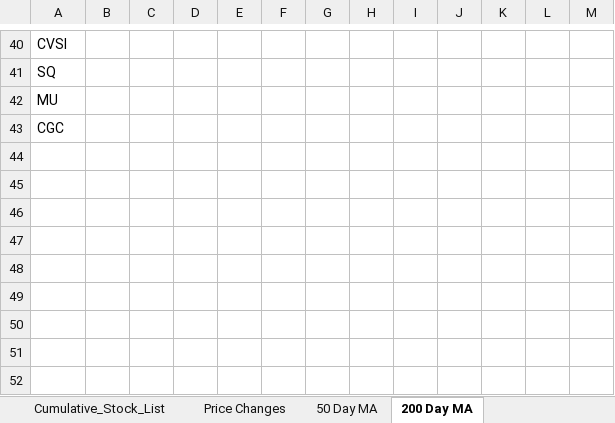
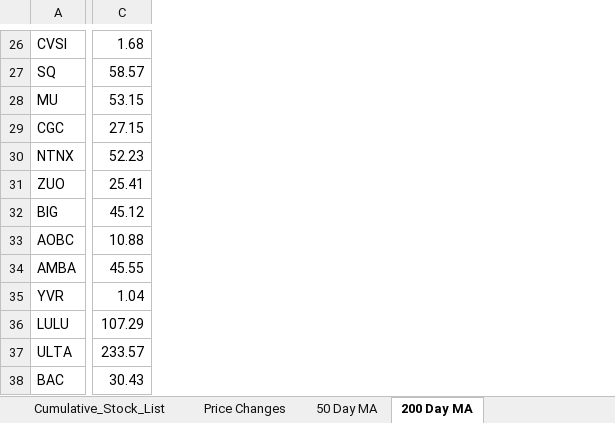
Before and after one commit to aanker3/Stock_App, an Excel workbook: Stock_Parser/demo.xlsx, sheet 200 Day MA, drawn as a sheet; only a part is shown, gaps mark what is left out; values as stored, in another font and other column widths than the file's, no borders; removed rows and columns are numbered as before the commit, all else as after; rows hold the shown columns only; the diff covers the shown part only; the diff names each change by its address in the sheet, - before the commit and + after, or states it on an @@ line.

```diff
--- a/Stock_Parser/demo.xlsx (sheet 200 Day MA)
+++ b/Stock_Parser/demo.xlsx (sheet 200 Day MA)
-column B, empty
-column C, empty
-column D, empty
-column E, empty
-column F, empty
-column G, empty
-column H, empty
-column I, empty
-column J, empty
-column K, empty
-column L, empty
-column M, empty
+column C, rows 26-29: 1.68 | 58.57 | 53.15 | 27.15
+row 30: NTNX | 52.23
+row 31: ZUO | 25.41
+row 32: BIG | 45.12
+row 33: AOBC | 10.88
+row 34: AMBA | 45.55
+row 35: YVR | 1.04
+row 36: LULU | 107.29
+row 37: ULTA | 233.57
+row 38: BAC | 30.43
```
Also changed, not shown: 14 removed rows, 1 moved row, 4 removed columns, 1 edited cell and cell formats elsewhere in this sheet, sheet Cumulative_Stock_List, sheet Daily Stock List, sheet Price Changes, sheet 50 Day MA, 2 other files.
